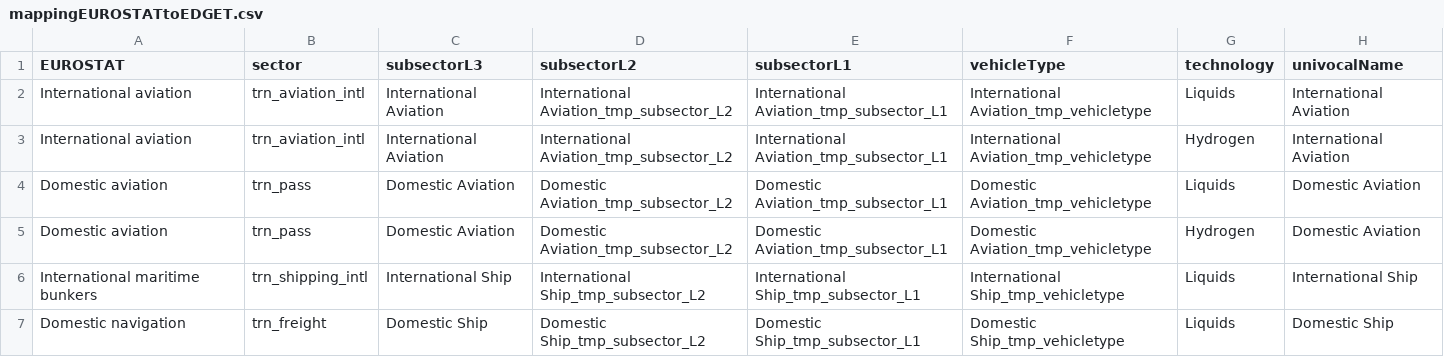
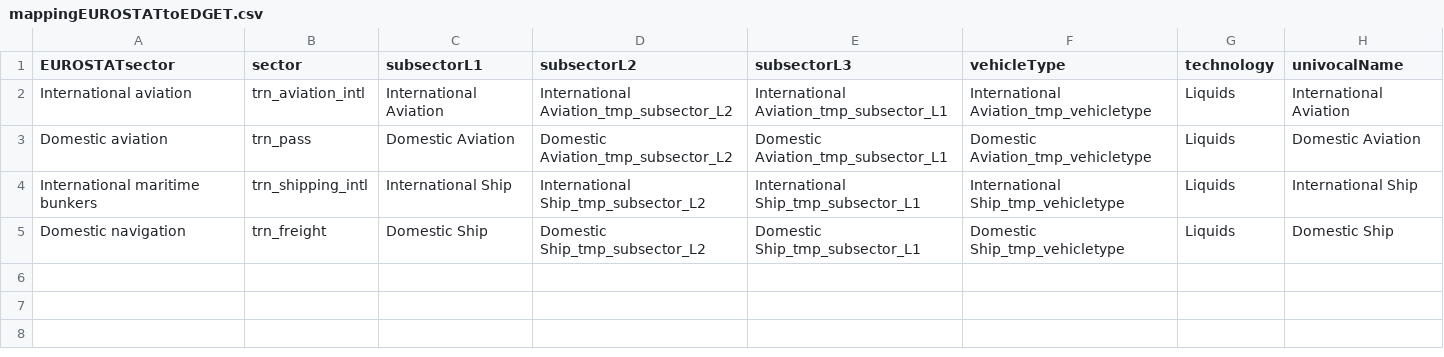
Before and after one commit to pik-piam/mrtransport, a CSV file: inst/extdata/mappingEUROSTATtoEDGET.csv, drawn as a sheet.

```diff
--- a/inst/extdata/mappingEUROSTATtoEDGET.csv
+++ b/inst/extdata/mappingEUROSTATtoEDGET.csv
@@ -1,6 +1,4 @@
-EUROSTAT;sector;subsectorL3;subsectorL2;subsectorL1;vehicleType;technology;univocalName
+EUROSTATsector;sector;subsectorL1;subsectorL2;subsectorL3;vehicleType;technology;univocalName
 International aviation;trn_aviation_intl;International Aviation;International Aviation_tmp_subsector_L2;International Aviation_tmp_subsector_L1;International Aviation_tmp_vehicletype;Liquids;International Aviation
-International aviation;trn_aviation_intl;International Aviation;International Aviation_tmp_subsector_L2;International Aviation_tmp_subsector_L1;International Aviation_tmp_vehicletype;Hydrogen;International Aviation
 Domestic aviation;trn_pass;Domestic Aviation;Domestic Aviation_tmp_subsector_L2;Domestic Aviation_tmp_subsector_L1;Domestic Aviation_tmp_vehicletype;Liquids;Domestic Aviation
-Domestic aviation;trn_pass;Domestic Aviation;Domestic Aviation_tmp_subsector_L2;Domestic Aviation_tmp_subsector_L1;Domestic Aviation_tmp_vehicletype;Hydrogen;Domestic Aviation
 International maritime bunkers;trn_shipping_intl;International Ship;International Ship_tmp_subsector_L2;International Ship_tmp_subsector_L1;International Ship_tmp_vehicletype;Liquids;International Ship
```
Also changed, not shown: inst/extdata/mappingGCAMtoEDGET.csv, inst/extdata/mappingPSItoEDGET.csv, 29 other files.
